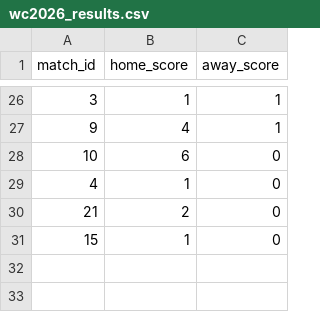
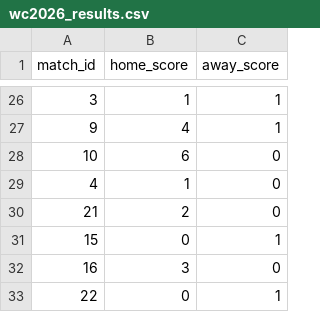
Before and after one commit to Malaraxx/worldcup-prono, a CSV file: data/raw/wc2026_results.csv, drawn as a sheet; only a part is shown, gaps mark what is left out.

```diff
--- a/data/raw/wc2026_results.csv
+++ b/data/raw/wc2026_results.csv
@@ -30,2 +30,4 @@ match_id,home_score,away_score
 21,2,0
-15,1,0
+15,0,1
+16,3,0
+22,0,1
```
Also changed, not shown: data/processed/group_stage_simulations.csv, data/processed/ko_predictions.csv, 6 other files.
